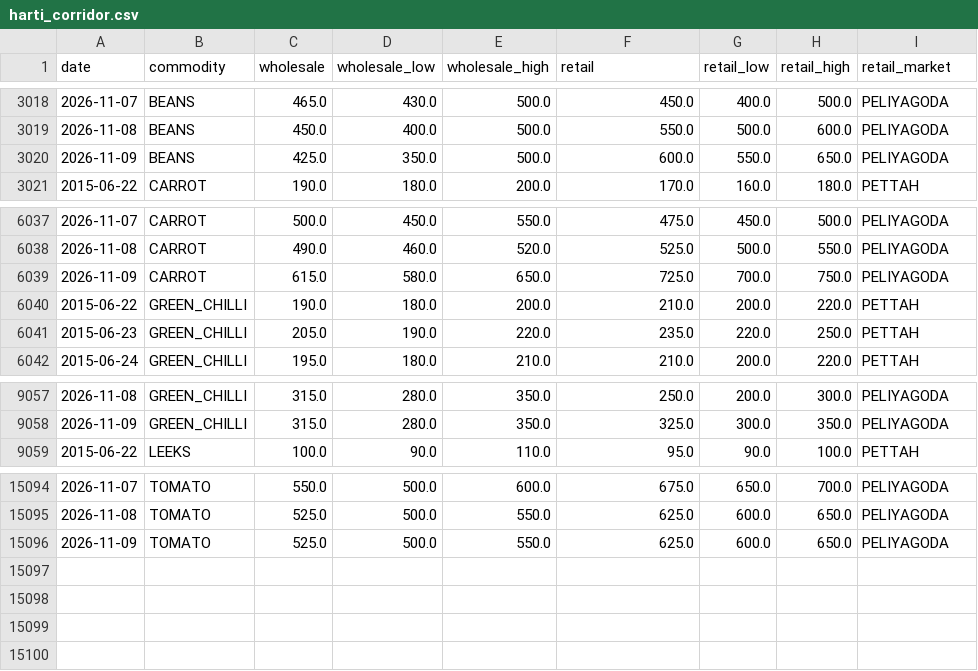
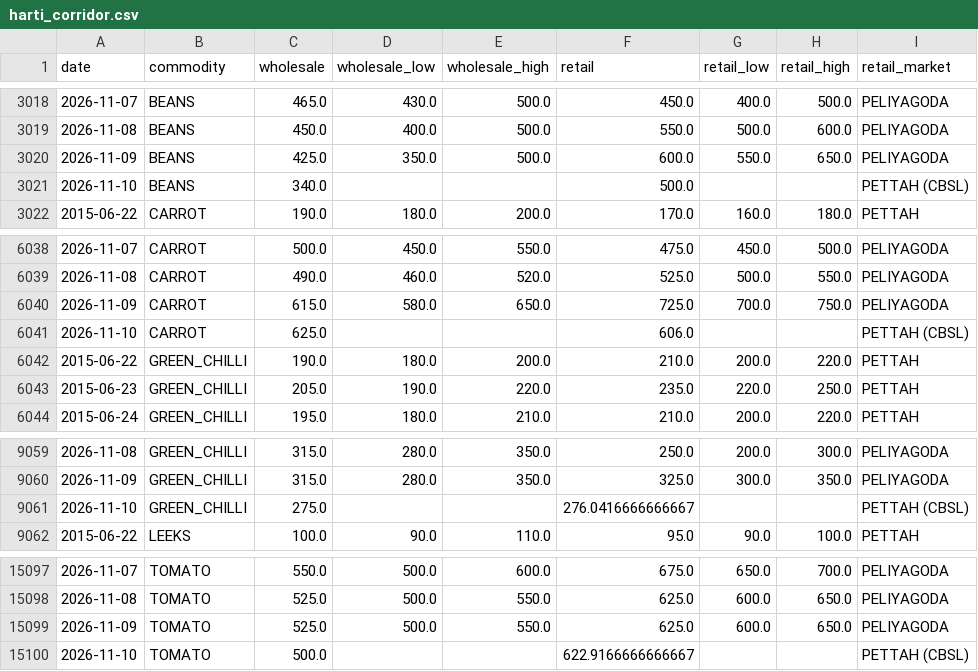
Before and after one commit to Jannahan/modelx, a CSV file: data/history/harti_corridor.csv, drawn as a sheet; only a part is shown, gaps mark what is left out.

```diff
--- a/data/history/harti_corridor.csv
+++ b/data/history/harti_corridor.csv
@@ -3020,2 +3020,3 @@ date,commodity,wholesale,wholesale_low,wholesale_high,retail,retail_low,retail_h
 2026-11-09,BEANS,425.0,350.0,500.0,600.0,550.0,650.0,PELIYAGODA
+2026-11-10,BEANS,340.0,,,500.0,,,PETTAH (CBSL)
 2015-06-22,CARROT,190.0,180.0,200.0,170.0,160.0,180.0,PETTAH
@@ -6039,2 +6040,3 @@ date,commodity,wholesale,wholesale_low,wholesale_high,retail,retail_low,retail_h
 2026-11-09,CARROT,615.0,580.0,650.0,725.0,700.0,750.0,PELIYAGODA
+2026-11-10,CARROT,625.0,,,606.0,,,PETTAH (CBSL)
 2015-06-22,GREEN_CHILLI,190.0,180.0,200.0,210.0,200.0,220.0,PETTAH
@@ -9058,2 +9060,3 @@ date,commodity,wholesale,wholesale_low,wholesale_high,retail,retail_low,retail_h
 2026-11-09,GREEN_CHILLI,315.0,280.0,350.0,325.0,300.0,350.0,PELIYAGODA
+2026-11-10,GREEN_CHILLI,275.0,,,276.0416666666667,,,PETTAH (CBSL)
 2015-06-22,LEEKS,100.0,90.0,110.0,95.0,90.0,100.0,PETTAH
@@ -15096 +15099,2 @@ date,commodity,wholesale,wholesale_low,wholesale_high,retail,retail_low,retail_h
 2026-11-09,TOMATO,525.0,500.0,550.0,625.0,600.0,650.0,PELIYAGODA
+2026-11-10,TOMATO,500.0,,,622.9166666666667,,,PETTAH (CBSL)
```
Also changed, not shown: results/live_beans.csv, results/live_carrot.csv, 7 other files.
